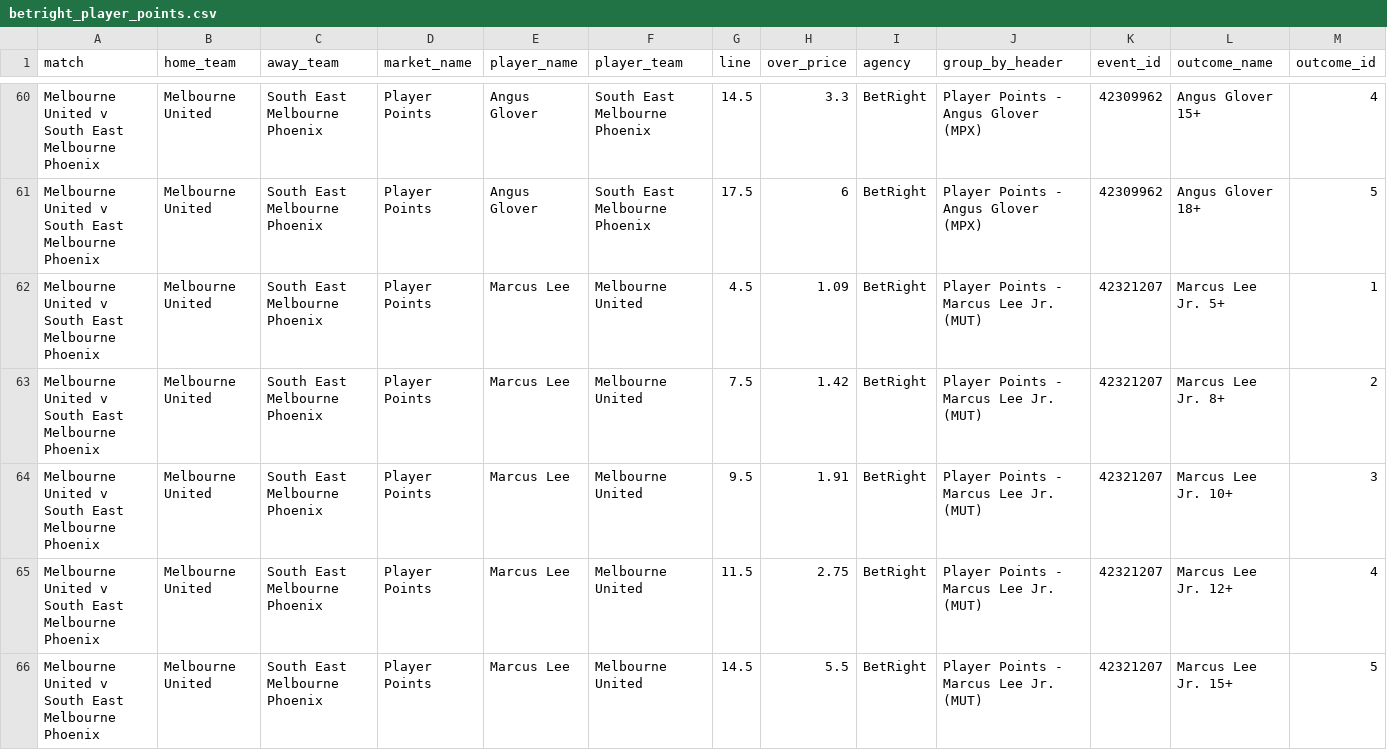
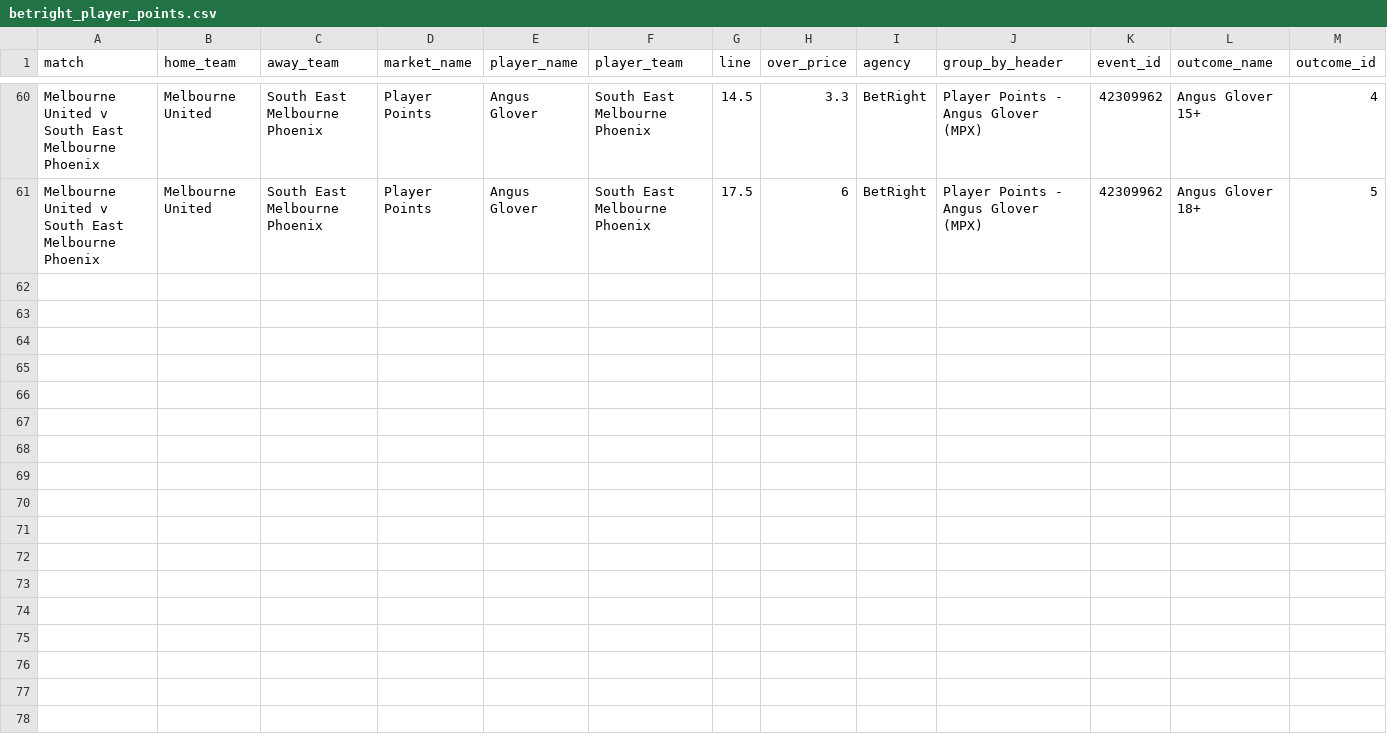
Before and after one commit to jamesbrown1417/NBL, a CSV file: Data/scraped_odds/betright_player_points.csv, drawn as a sheet; only a part is shown, gaps mark what is left out; removed rows and columns are numbered as before the commit, all else as after; rows hold the shown columns only; the diff covers the shown part only; the diff names each change by its address in the sheet, - before the commit and + after, or states it on an @@ line.

```diff
--- a/Data/scraped_odds/betright_player_points.csv
+++ b/Data/scraped_odds/betright_player_points.csv
-row 62: Melbourne United v South East Melbourne Phoenix | Melbourne United | South East Melbourne Phoenix | Player Points | Marcus Lee | Melbourne United | 4.5 | 1.09 | BetRight | Player Points - Marcus Lee Jr. (MUT) | 42321207 | Marcus Lee Jr. 5+ | 1
-row 63: Melbourne United v South East Melbourne Phoenix | Melbourne United | South East Melbourne Phoenix | Player Points | Marcus Lee | Melbourne United | 7.5 | 1.42 | BetRight | Player Points - Marcus Lee Jr. (MUT) | 42321207 | Marcus Lee Jr. 8+ | 2
-row 64: Melbourne United v South East Melbourne Phoenix | Melbourne United | South East Melbourne Phoenix | Player Points | Marcus Lee | Melbourne United | 9.5 | 1.91 | BetRight | Player Points - Marcus Lee Jr. (MUT) | 42321207 | Marcus Lee Jr. 10+ | 3
-row 65: Melbourne United v South East Melbourne Phoenix | Melbourne United | South East Melbourne Phoenix | Player Points | Marcus Lee | Melbourne United | 11.5 | 2.75 | BetRight | Player Points - Marcus Lee Jr. (MUT) | 42321207 | Marcus Lee Jr. 12+ | 4
-row 66: Melbourne United v South East Melbourne Phoenix | Melbourne United | South East Melbourne Phoenix | Player Points | Marcus Lee | Melbourne United | 14.5 | 5.5 | BetRight | Player Points - Marcus Lee Jr. (MUT) | 42321207 | Marcus Lee Jr. 15+ | 5
```
Also changed, not shown: 1 added row, 1 removed row and 34 edited cells elsewhere in this file, Data/scraped_odds/dabble_player_points.csv, Data/scraped_odds/tab_player_assists.csv, 32 other files.
